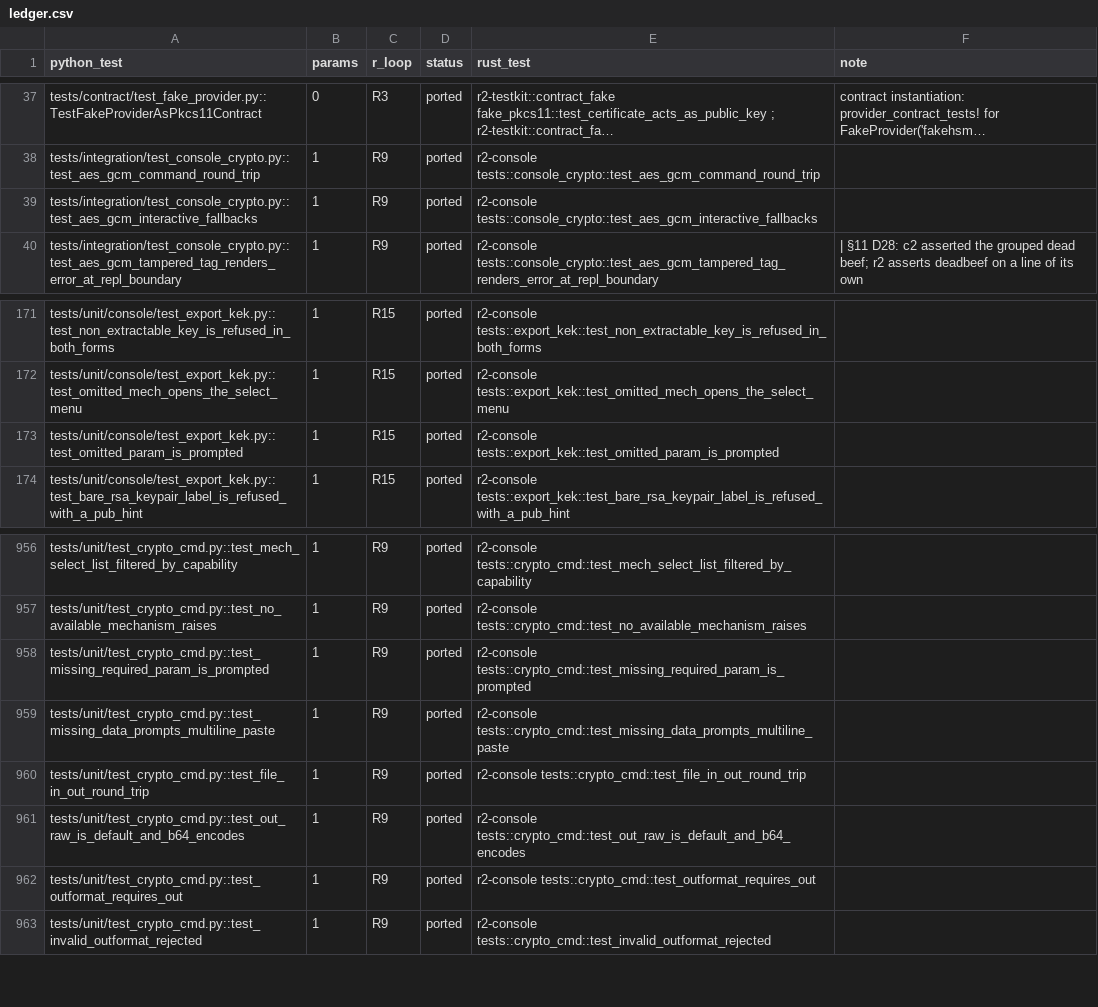
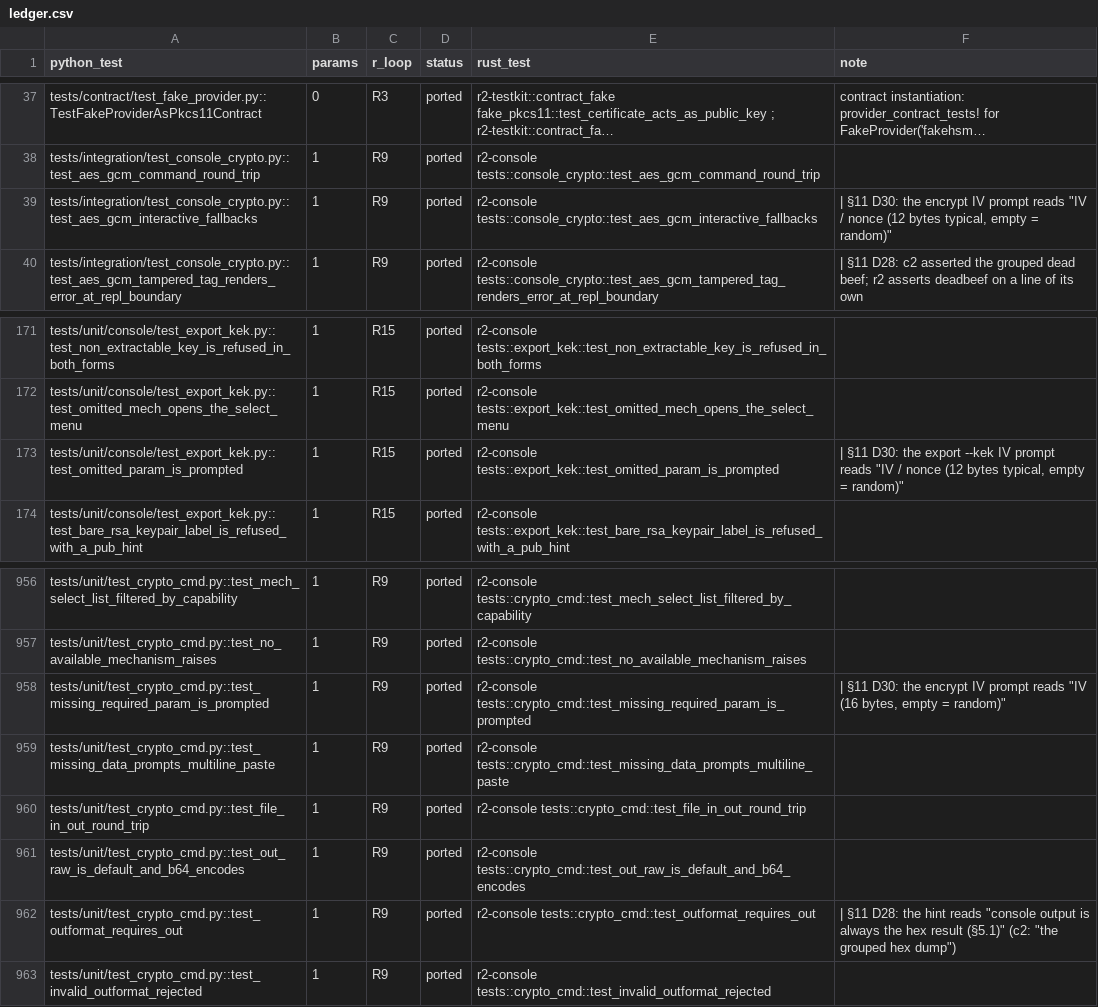
Before and after one commit to adipata/r2, a CSV file: parity/ledger.csv, drawn as a sheet; only a part is shown, gaps mark what is left out; long unchanged cells end in …; the diff names each change by its address in the sheet, - before the commit and + after, or states it on an @@ line.

```diff
--- a/parity/ledger.csv
+++ b/parity/ledger.csv
-F39 (note): (empty)
+F39 (note): | §11 D30: the encrypt IV prompt reads "IV / nonce (12 bytes typical, empty = random)"
-F173 (note): (empty)
+F173 (note): | §11 D30: the export --kek IV prompt reads "IV / nonce (12 bytes typical, empty = random)"
-F958 (note): (empty)
+F958 (note): | §11 D30: the encrypt IV prompt reads "IV (16 bytes, empty = random)"
-F962 (note): (empty)
+F962 (note): | §11 D28: the hint reads "console output is always the hex result (§5.1)" (c2: "the grouped hex dump")
```
Also changed, not shown: 7 other files.
